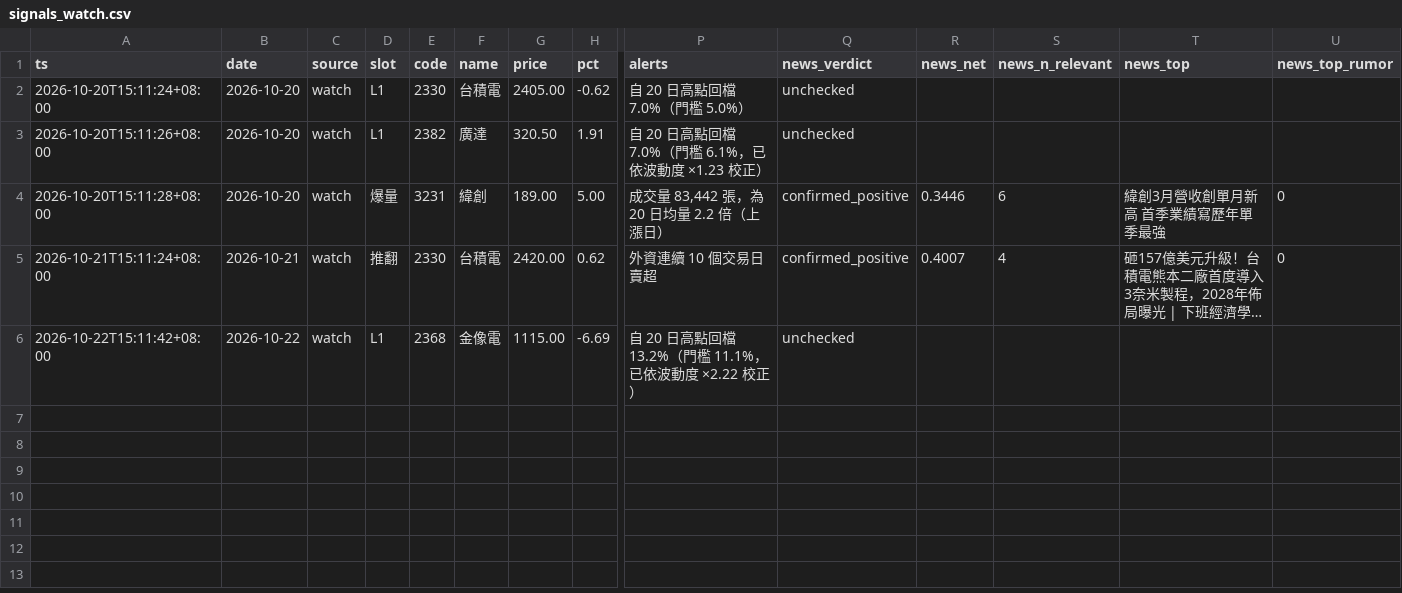
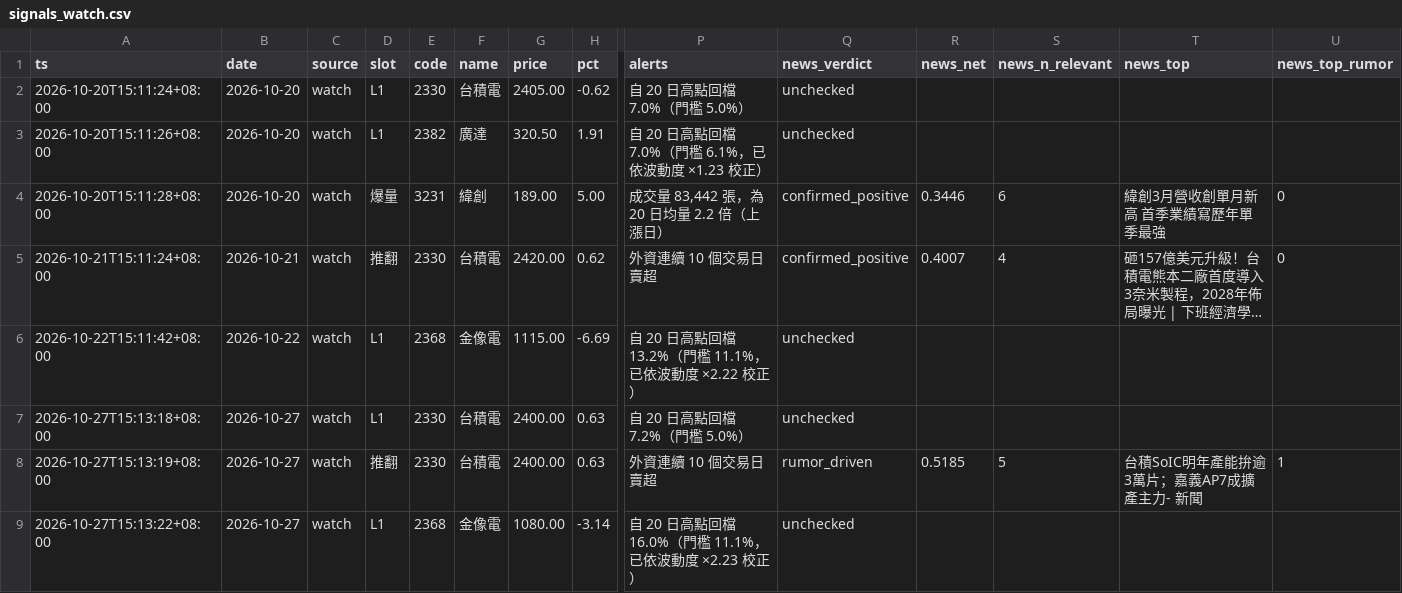
Before and after one commit to ANSONWANG666666/taiwan-stock-monitor, a CSV file: signals_watch.csv, drawn as a sheet; only a part is shown, gaps mark what is left out; long unchanged cells end in …; rows hold the shown columns only; the diff names each change by its address in the sheet, - before the commit and + after, or states it on an @@ line.

```diff
--- a/signals_watch.csv
+++ b/signals_watch.csv
+row 7: 2026-10-27T15:13:18+08:00 | 2026-10-27 | watch | L1 | 2330 | 台積電 | 2400.00 | 0.63 | 自 20 日高點回檔 7.2%（門檻 5.0%） | unchecked
+row 8: 2026-10-27T15:13:19+08:00 | 2026-10-27 | watch | 推翻 | 2330 | 台積電 | 2400.00 | 0.63 | 外資連續 10 個交易日賣超 | rumor_driven | 0.5185 | 5 | 台積SoIC明年產能拚逾3萬片；嘉義AP7成擴產主力- 新聞 | 1
+row 9: 2026-10-27T15:13:22+08:00 | 2026-10-27 | watch | L1 | 2368 | 金像電 | 1080.00 | -3.14 | 自 20 日高點回檔 16.0%（門檻 11.1%，已依波動度 ×2.23 校正） | unchecked
```
Also changed, not shown: signals_digest.csv, signals_monitor.csv, 3 other files.
